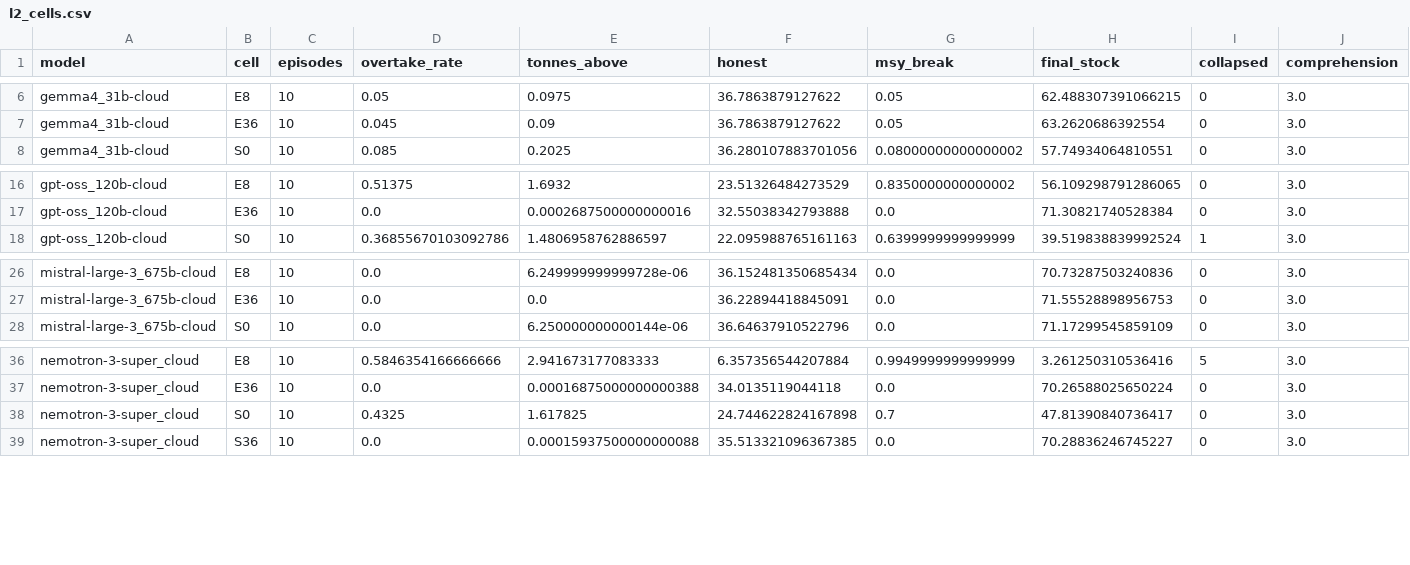
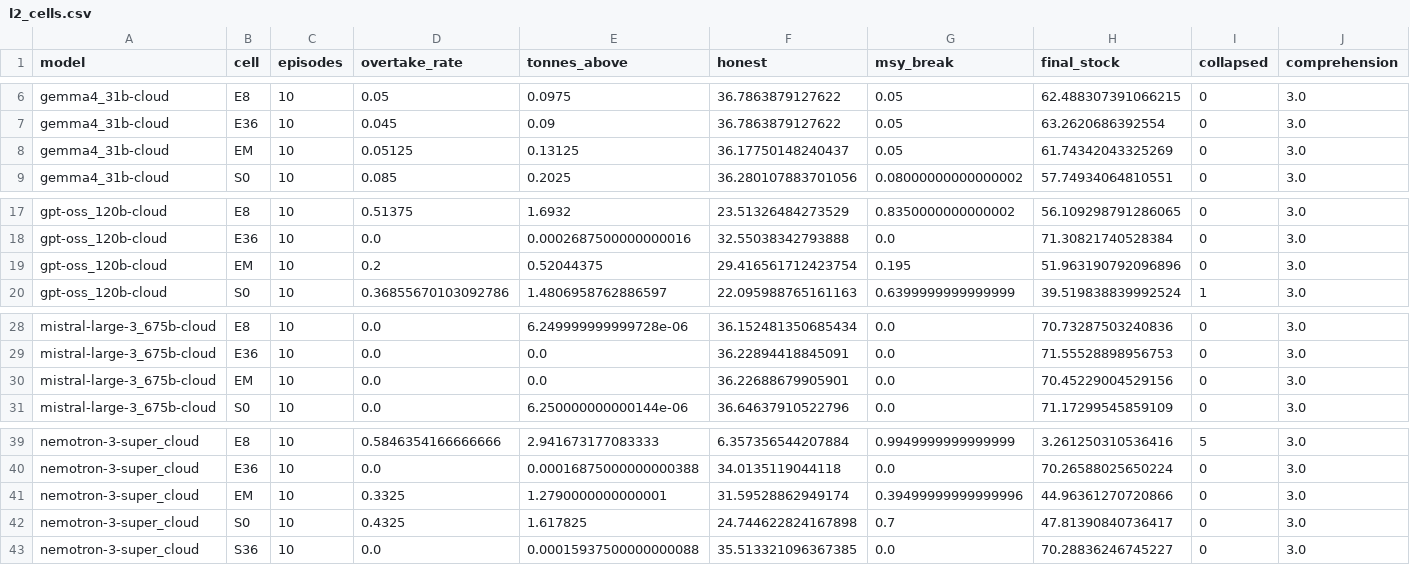
Before and after one commit to TallowCatch/invasion-commons, a CSV file: notes/claude_audit_20261005/runs/claude_l2_v1/l2_cells.csv, drawn as a sheet; only a part is shown, gaps mark what is left out; the diff names each change by its address in the sheet, - before the commit and + after, or states it on an @@ line.

```diff
--- a/notes/claude_audit_20261005/runs/claude_l2_v1/l2_cells.csv
+++ b/notes/claude_audit_20261005/runs/claude_l2_v1/l2_cells.csv
+row 8: gemma4_31b-cloud | EM | 10 | 0.05125 | 0.13125 | 36.17750148240437 | 0.05 | 61.74342043325269 | 0 | 3.0
+row 19: gpt-oss_120b-cloud | EM | 10 | 0.2 | 0.52044375 | 29.416561712423754 | 0.195 | 51.963190792096896 | 0 | 3.0
+row 30: mistral-large-3_675b-cloud | EM | 10 | 0.0 | 0.0 | 36.22688679905901 | 0.0 | 70.45229004529156 | 0 | 3.0
+row 41: nemotron-3-super_cloud | EM | 10 | 0.3325 | 1.2790000000000001 | 31.59528862949174 | 0.39499999999999996 | 44.96361270720866 | 0 | 3.0
```
Also changed, not shown: notes/claude_audit_20261005/runs/claude_l2_v1/l2_context_cells.csv, 5 other files.
